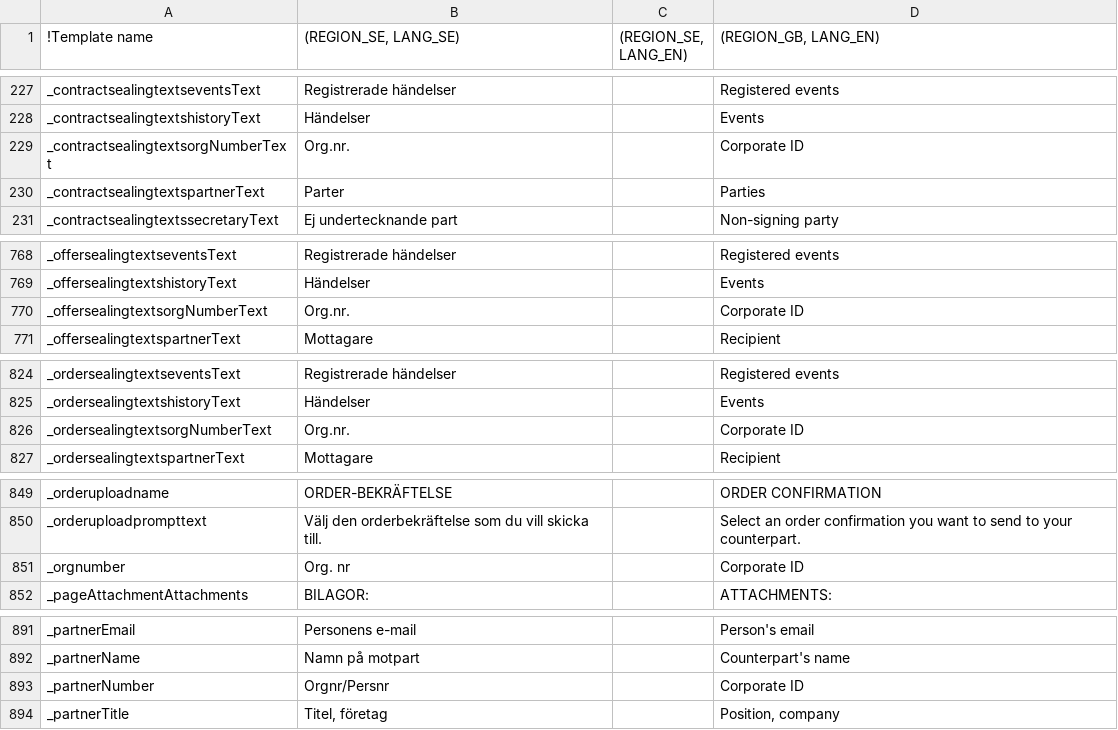
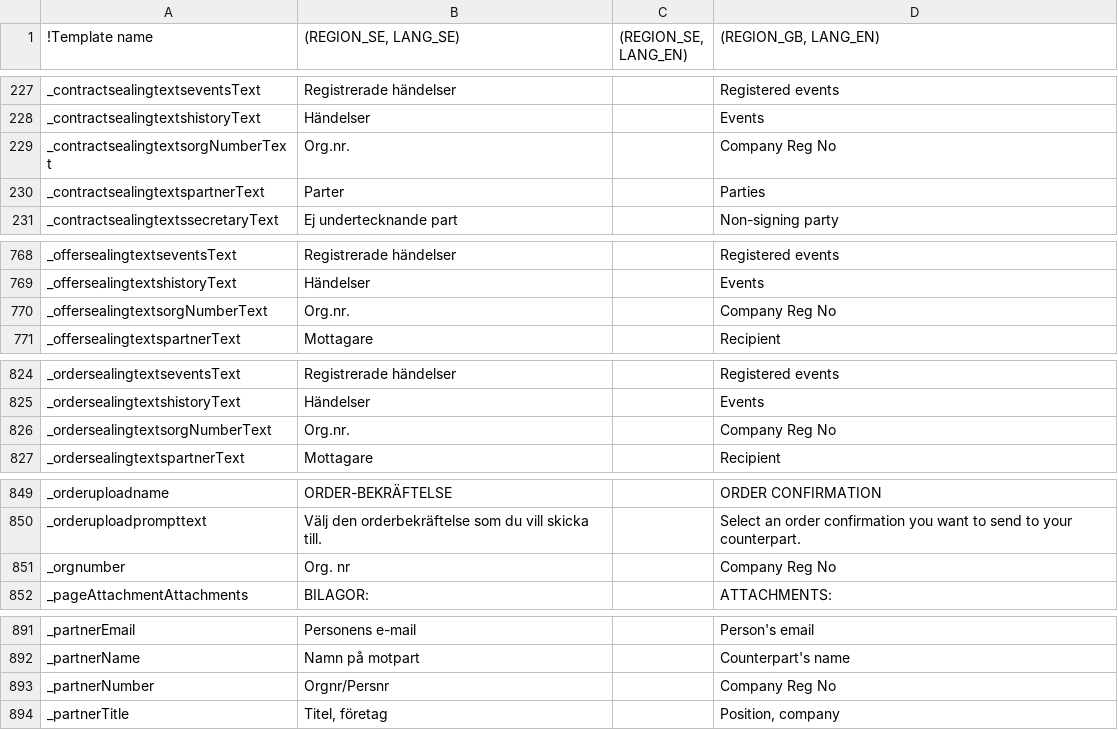
Before and after one commit to scrive/scrive-apidocs, a CSV file: texts/everything.csv, drawn as a sheet; only a part is shown, gaps mark what is left out; the diff covers the shown part only; the diff names each change by its address in the sheet, - before the commit and + after, or states it on an @@ line.

Commit message:
change the fields required for self upgrade to company

```diff
--- a/texts/everything.csv
+++ b/texts/everything.csv
-D229 ((REGION_GB, LANG_EN)): Corporate ID
+D229 ((REGION_GB, LANG_EN)): Company Reg No
-D770 ((REGION_GB, LANG_EN)): Corporate ID
+D770 ((REGION_GB, LANG_EN)): Company Reg No
-D826 ((REGION_GB, LANG_EN)): Corporate ID
+D826 ((REGION_GB, LANG_EN)): Company Reg No
-D851 ((REGION_GB, LANG_EN)): Corporate ID
+D851 ((REGION_GB, LANG_EN)): Company Reg No
-D893 ((REGION_GB, LANG_EN)): Corporate ID
+D893 ((REGION_GB, LANG_EN)): Company Reg No
```
Also changed, not shown: 1 edited cell elsewhere in this file, 3 other files.
